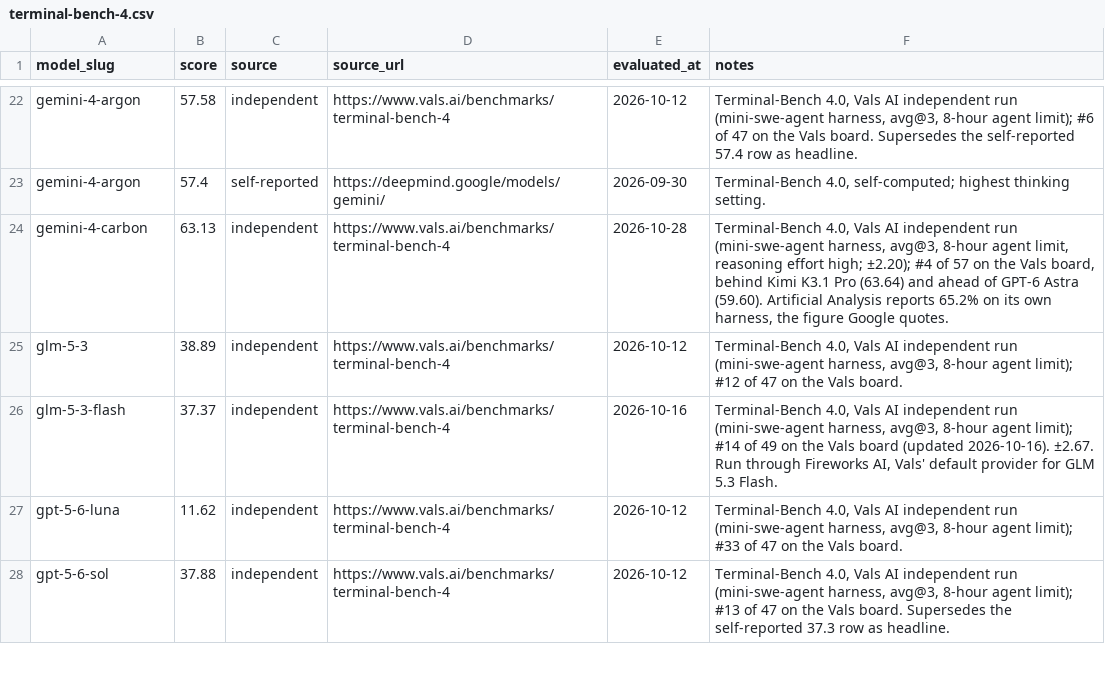
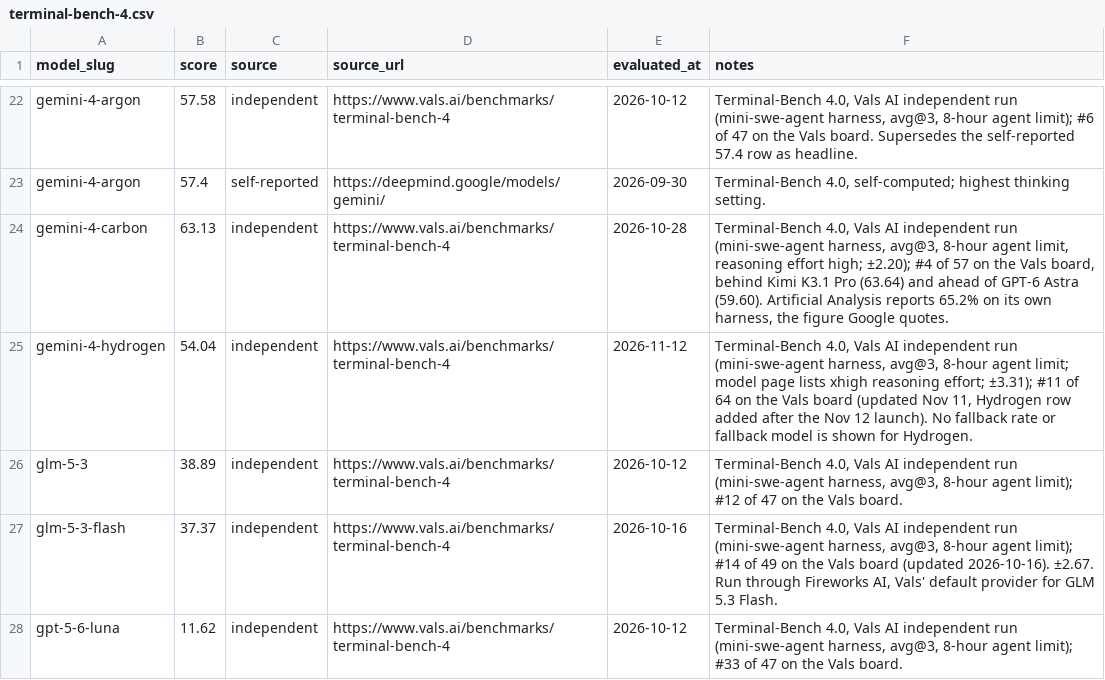
Before and after one commit to punitarani/modelbeats, a CSV file: data/results/terminal-bench-4.csv, drawn as a sheet; only a part is shown, gaps mark what is left out; the shorter side is filled out with more unchanged rows; the diff names each change by its address in the sheet, - before the commit and + after, or states it on an @@ line.

```diff
--- a/data/results/terminal-bench-4.csv
+++ b/data/results/terminal-bench-4.csv
+row 25: gemini-4-hydrogen | 54.04 | independent | https://www.vals.ai/benchmarks/terminal-bench-4 | 2026-11-12 | Terminal-Bench 4.0, Vals AI independent run (mini-swe-agent harness, avg@3, 8-hour agent limit; model page lists xhigh reasoning effort; ±3.31); #11 of 64 on the Vals board (updated Nov 11, Hydrogen row added after the Nov 12 launch). No fallback rate or fallback model is shown for Hydrogen.
```
Also changed, not shown: 9 other files.
